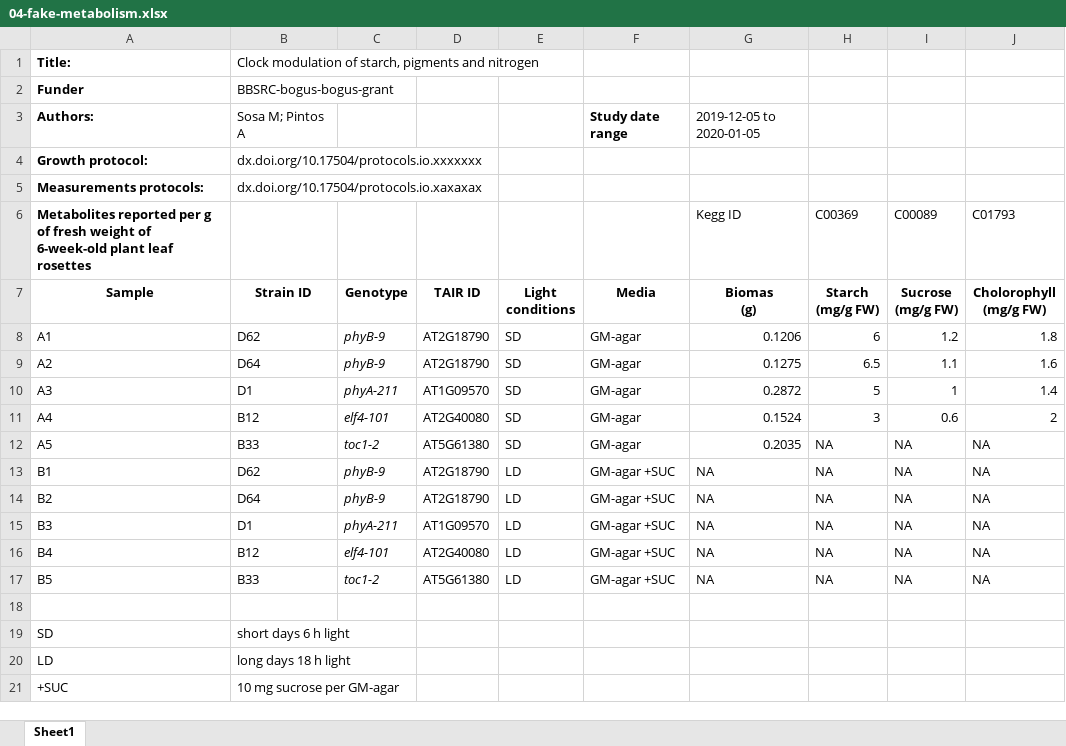
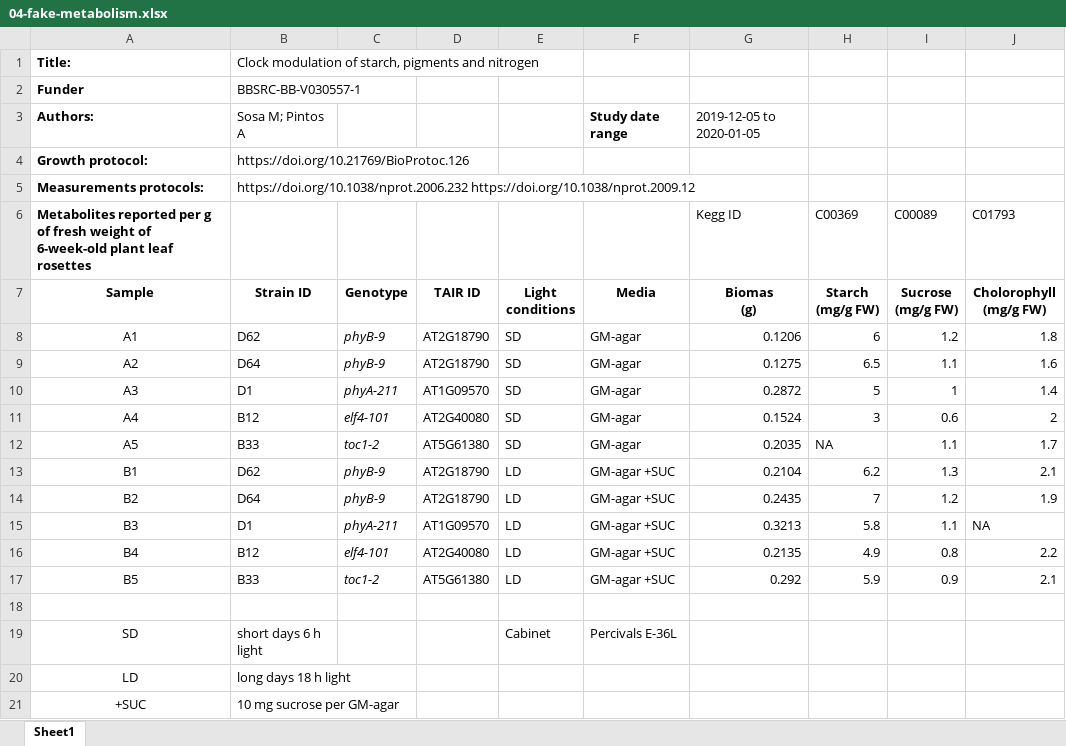
Before and after one commit to carpentries-incubator/fair-bio-practice, an Excel workbook: files/04-fake-metabolism.xlsx, sheet Sheet1, drawn as a sheet; values as stored, in another font and other column widths than the file's, no borders; the diff names each change by its address in the sheet, - before the commit and + after, or states it on an @@ line.

Commit message:
more complete metaexample with real protocols

```diff
--- a/files/04-fake-metabolism.xlsx (sheet Sheet1)
+++ b/files/04-fake-metabolism.xlsx (sheet Sheet1)
-B2 (Strain ID): BBSRC-bogus-bogus-grant
+B2 (Strain ID): BBSRC-BB-V030557-1
-B4 (Strain ID): dx.doi.org/10.17504/protocols.io.xxxxxxx
+B4 (Strain ID): https://doi.org/10.21769/BioProtoc.126
-B5 (Strain ID): dx.doi.org/10.17504/protocols.io.xaxaxax
+B5 (Strain ID): https://doi.org/10.1038/nprot.2006.232 https://doi.org/10.1038/nprot.2009.12
-A8:A17 alignment: left
+A8:A17 alignment: center
-I12 (Sucrose (mg/g FW)): NA
+I12 (Sucrose (mg/g FW)): 1.1
-J12 (Cholorophyll (mg/g FW)): NA
+J12 (Cholorophyll (mg/g FW)): 1.7
-G13 (Biomas (g)): NA
+G13 (Biomas (g)): 0.2104
-H13 (Starch (mg/g FW)): NA
+H13 (Starch (mg/g FW)): 6.2
-I13 (Sucrose (mg/g FW)): NA
+I13 (Sucrose (mg/g FW)): 1.3
-J13 (Cholorophyll (mg/g FW)): NA
+J13 (Cholorophyll (mg/g FW)): 2.1
-G14 (Biomas (g)): NA
+G14 (Biomas (g)): 0.2435
-H14 (Starch (mg/g FW)): NA
+H14 (Starch (mg/g FW)): 7
-I14 (Sucrose (mg/g FW)): NA
+I14 (Sucrose (mg/g FW)): 1.2
-J14 (Cholorophyll (mg/g FW)): NA
+J14 (Cholorophyll (mg/g FW)): 1.9
-G15 (Biomas (g)): NA
+G15 (Biomas (g)): 0.3213
-H15 (Starch (mg/g FW)): NA
+H15 (Starch (mg/g FW)): 5.8
-I15 (Sucrose (mg/g FW)): NA
+I15 (Sucrose (mg/g FW)): 1.1
-G16 (Biomas (g)): NA
+G16 (Biomas (g)): 0.2135
-H16 (Starch (mg/g FW)): NA
+H16 (Starch (mg/g FW)): 4.9
-I16 (Sucrose (mg/g FW)): NA
+I16 (Sucrose (mg/g FW)): 0.8
-J16 (Cholorophyll (mg/g FW)): NA
+J16 (Cholorophyll (mg/g FW)): 2.2
-G17 (Biomas (g)): NA
+G17 (Biomas (g)): 0.292
-H17 (Starch (mg/g FW)): NA
+H17 (Starch (mg/g FW)): 5.9
-I17 (Sucrose (mg/g FW)): NA
+I17 (Sucrose (mg/g FW)): 0.9
-J17 (Cholorophyll (mg/g FW)): NA
+J17 (Cholorophyll (mg/g FW)): 2.1
-A19:A21 alignment: left
+A19:A21 alignment: center
-E19 (Light conditions): (empty)
+E19 (Light conditions): Cabinet
-F19 (Media): (empty)
+F19 (Media): Percivals E-36L
```
